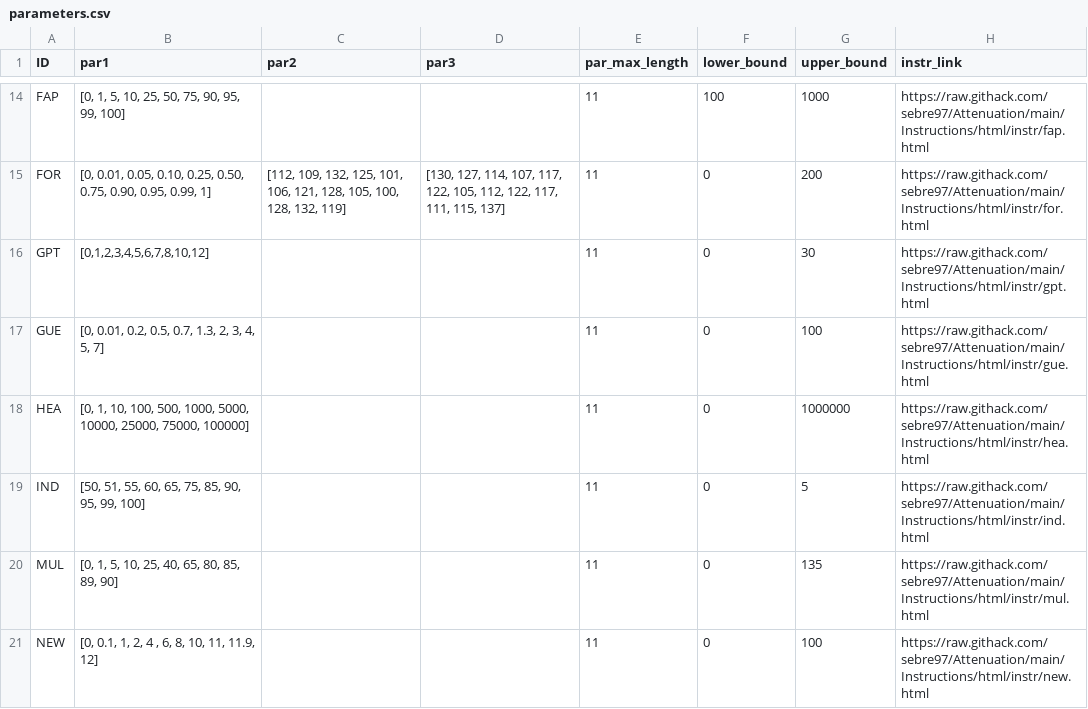
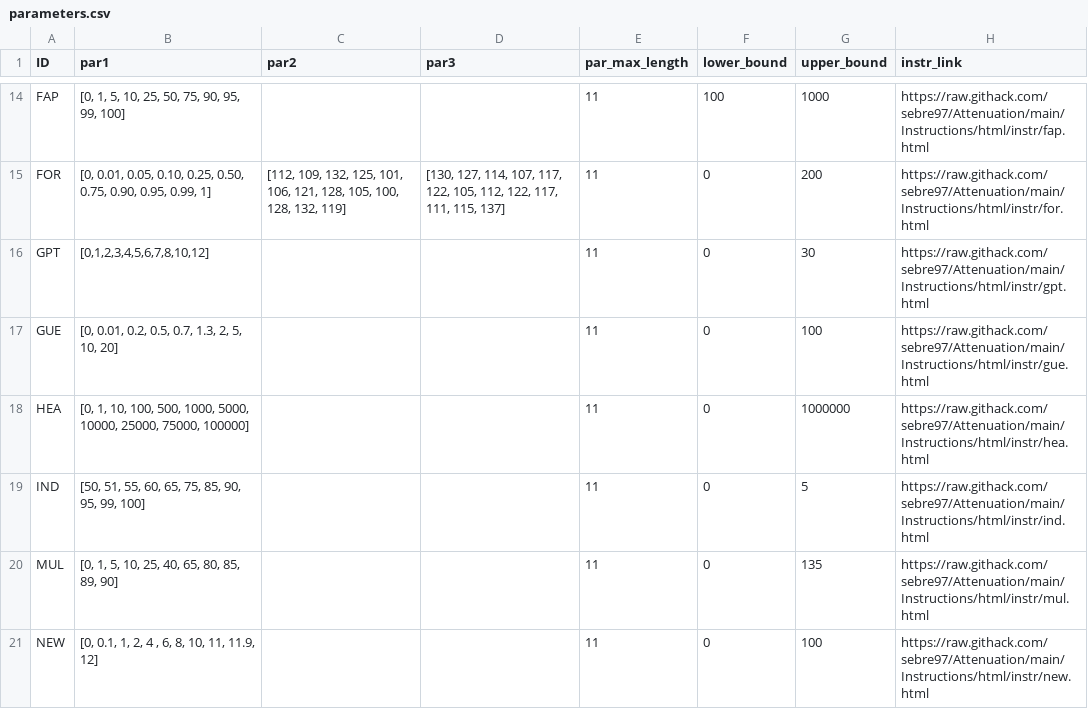
Before and after one commit to jeffreyyang97/Attenuation, a CSV file: Instructions/html/parameters.csv, drawn as a sheet; only a part is shown, gaps mark what is left out; the diff names each change by its address in the sheet, - before the commit and + after, or states it on an @@ line.

Commit message:
whole survey

```diff
--- a/Instructions/html/parameters.csv
+++ b/Instructions/html/parameters.csv
-B17 (par1): [0, 0.01, 0.2, 0.5, 0.7, 1.3, 2, 3, 4, 5, 7]
+B17 (par1): [0, 0.01, 0.2, 0.5, 0.7, 1.3, 2, 5, 10, 20]
```
